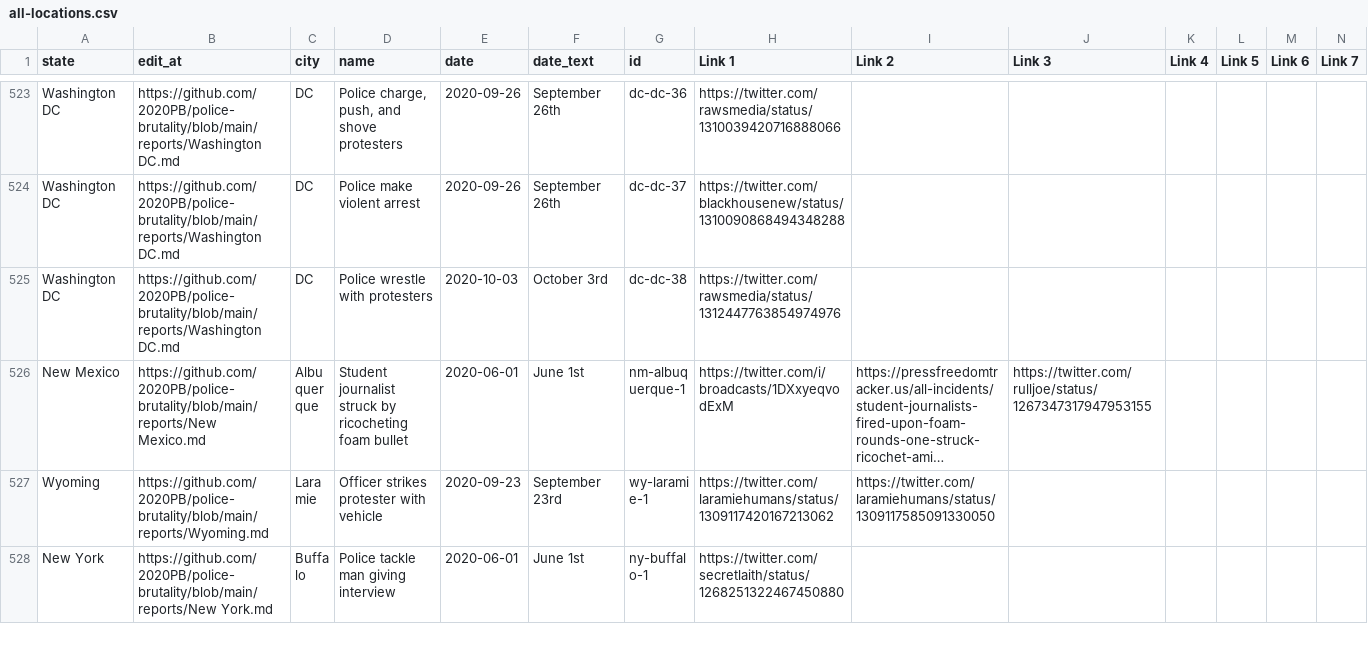
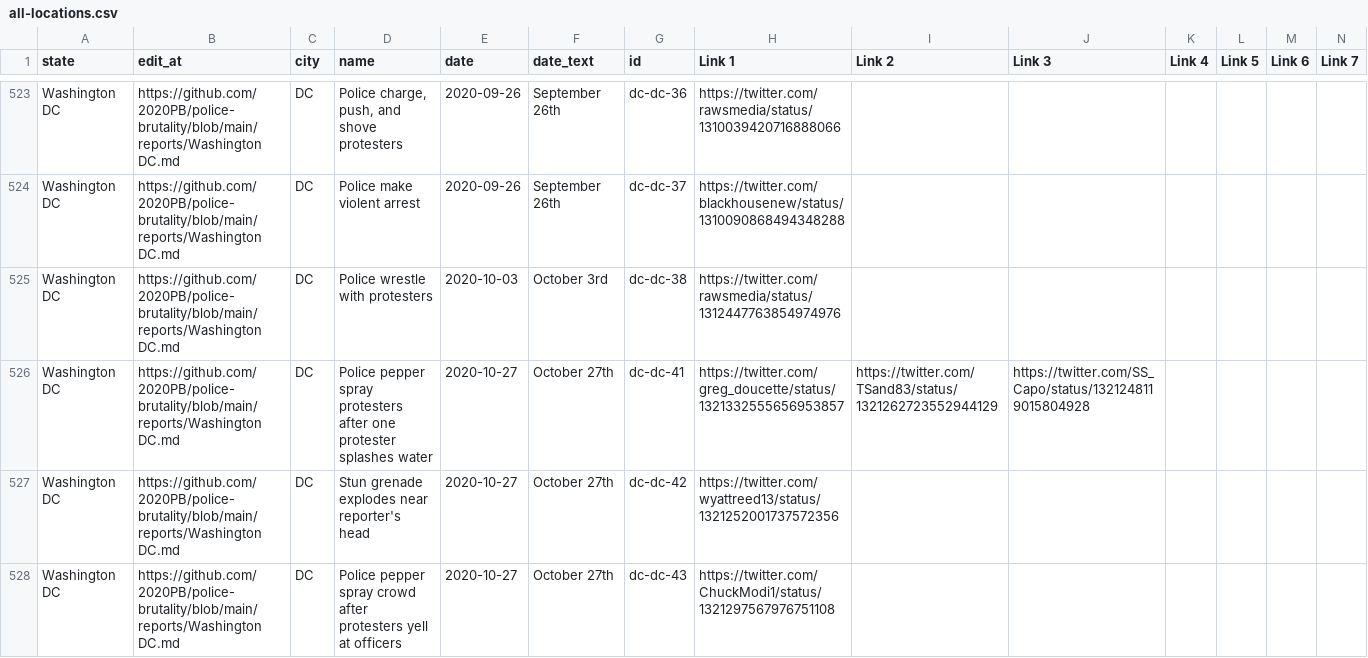
Before and after one commit to 2020PB/police-brutality, a CSV file: all-locations.csv, drawn as a sheet; only a part is shown, gaps mark what is left out; the shorter side is filled out with more unchanged rows; long unchanged cells end in …; rows hold the shown columns only; the diff covers the shown part only; the diff names each change by its address in the sheet, - before the commit and + after, or states it on an @@ line.

Commit message:
Update data_build to output generated at eab07b9

```diff
--- a/all-locations.csv
+++ b/all-locations.csv
+row 526: Washington DC | https://github.com/2020PB/police-brutality/blob/main/reports/Washington DC.md | DC | Police pepper spray protesters after one protester splashes water | 2020-10-27 | October 27th | dc-dc-41 | https://twitter.com/greg_doucette/status/1321332555656953857 | https://twitter.com/TSand83/status/1321262723552944129 | https://twitter.com/SS_Capo/status/1321248119015804928
+row 527: Washington DC | https://github.com/2020PB/police-brutality/blob/main/reports/Washington DC.md | DC | Stun grenade explodes near reporter's head | 2020-10-27 | October 27th | dc-dc-42 | https://twitter.com/wyattreed13/status/1321252001737572356
+row 528: Washington DC | https://github.com/2020PB/police-brutality/blob/main/reports/Washington DC.md | DC | Police pepper spray crowd after protesters yell at officers | 2020-10-27 | October 27th | dc-dc-43 | https://twitter.com/ChuckModi1/status/1321297567976751108
```
Also changed, not shown: 2 added rows elsewhere in this file, 3 other files.
